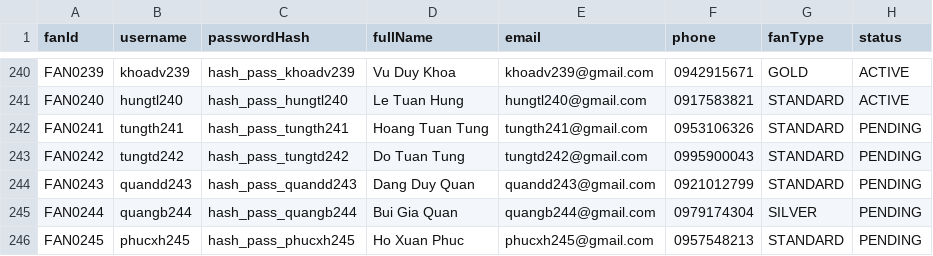
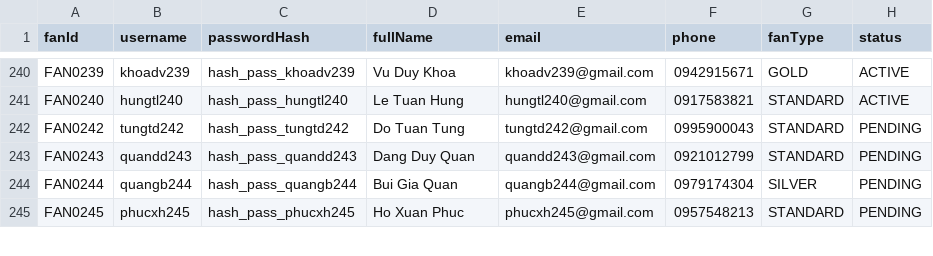
Before and after one commit to haile2517-star/Group6_Stadium-Ticket-Booking-Simulation, a CSV file: data/fans.csv, drawn as a sheet; only a part is shown, gaps mark what is left out.

```diff
--- a/data/fans.csv
+++ b/data/fans.csv
@@ -241,3 +241,2 @@ FAN0239,khoadv239,hash_pass_khoadv239,Vu Duy Khoa,khoadv239@gmail.com,0942915671
 FAN0240,hungtl240,hash_pass_hungtl240,Le Tuan Hung,hungtl240@gmail.com,0917583821,STANDARD,ACTIVE
-FAN0241,tungth241,hash_pass_tungth241,Hoang Tuan Tung,tungth241@gmail.com,0953106326,STANDARD,PENDING
 FAN0242,tungtd242,hash_pass_tungtd242,Do Tuan Tung,tungtd242@gmail.com,0995900043,STANDARD,PENDING
```
Also changed, not shown: data/matches.csv, data/organizers.csv, 19 other files.
